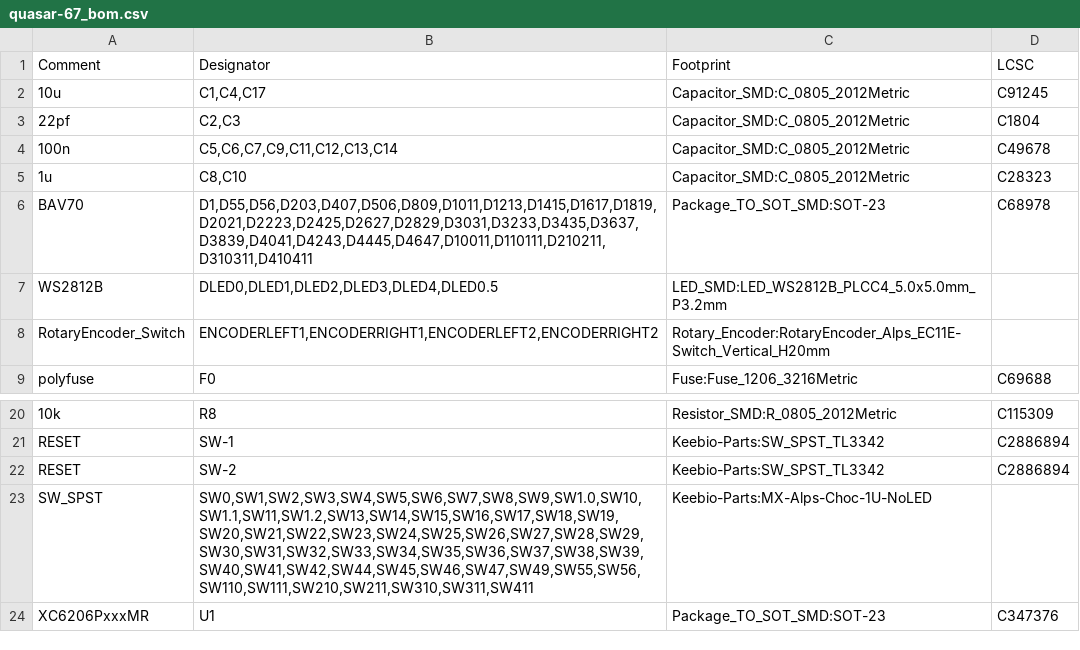
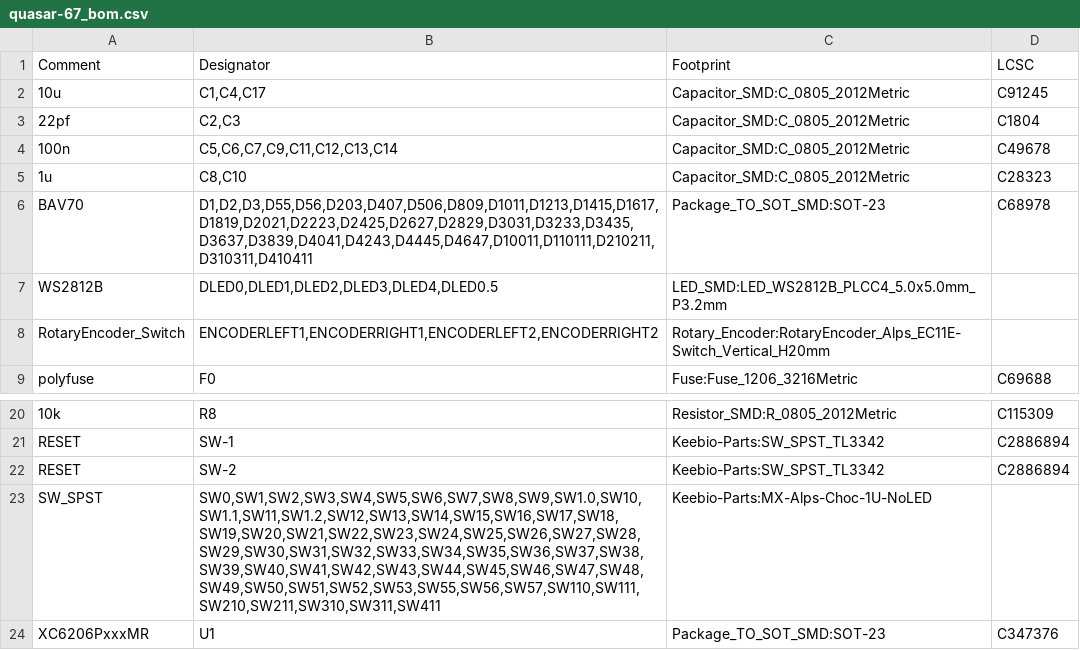
Before and after one commit to ScatteredDrifter/Quasar-67, a CSV file: production/pcb/assembly/bom/quasar-67_bom.csv, drawn as a sheet; only a part is shown, gaps mark what is left out.

```diff
--- a/production/pcb/assembly/bom/quasar-67_bom.csv
+++ b/production/pcb/assembly/bom/quasar-67_bom.csv
@@ -5,3 +5,3 @@ Comment,Designator,Footprint,LCSC
 "1u","C8,C10","Capacitor_SMD:C_0805_2012Metric","C28323"
-"BAV70","D1,D55,D56,D203,D407,D506,D809,D1011,D1213,D1415,D1617,D1819,D2021,D2223,D2425,D2627,D2829,D3031,D3233,D3435,D3637,D3839,D4041,D4243,D4445,D4647,D10011,D110111,D210211,D310311,D410411","Package_TO_SOT_SMD:SOT-23","C68978 "
+"BAV70","D1,D2,D3,D55,D56,D203,D407,D506,D809,D1011,D1213,D1415,D1617,D1819,D2021,D2223,D2425,D2627,D2829,D3031,D3233,D3435,D3637,D3839,D4041,D4243,D4445,D4647,D10011,D110111,D210211,D310311,D410411","Package_TO_SOT_SMD:SOT-23","C68978 "
 "WS2812B","DLED0,DLED1,DLED2,DLED3,DLED4,DLED0.5","LED_SMD:LED_WS2812B_PLCC4_5.0x5.0mm_P3.2mm",""
@@ -22,3 +22,3 @@ Comment,Designator,Footprint,LCSC
 "RESET","SW-2","Keebio-Parts:SW_SPST_TL3342","C2886894"
-"SW_SPST","SW0,SW1,SW2,SW3,SW4,SW5,SW6,SW7,SW8,SW9,SW1.0,SW10,SW1.1,SW11,SW1.2,SW13,SW14,SW15,SW16,SW17,SW18,SW19,SW20,SW21,SW22,SW23,SW24,SW25,SW26,SW27,SW28,SW29,SW30,SW31,SW32,SW33,SW34,SW35,SW36,SW37,SW38,SW39,SW40,SW41,SW42,SW44,SW45,SW46,SW47,SW49,SW55,SW56,SW110,SW111,SW210,SW211,SW310,SW311,SW411","Keebio-Parts:MX-Alps-Choc-1U-NoLED",""
+"SW_SPST","SW0,SW1,SW2,SW3,SW4,SW5,SW6,SW7,SW8,SW9,SW1.0,SW10,SW1.1,SW11,SW1.2,SW12,SW13,SW14,SW15,SW16,SW17,SW18,SW19,SW20,SW21,SW22,SW23,SW24,SW25,SW26,SW27,SW28,SW29,SW30,SW31,SW32,SW33,SW34,SW35,SW36,SW37,SW38,SW39,SW40,SW41,SW42,SW43,SW44,SW45,SW46,SW47,SW48,SW49,SW50,SW51,SW52,SW53,SW55,SW56,SW57,SW110,SW111,SW210,SW211,SW310,SW311,SW411","Keebio-Parts:MX-Alps-Choc-1U-NoLED",""
 "XC6206PxxxMR","U1","Package_TO_SOT_SMD:SOT-23","C347376"
```
Also changed, not shown: production/pcb/assembly/position/quasar_bottom_pos.csv, production/pcb/assembly/position/quasar_top_pos.csv, 22 other files.
